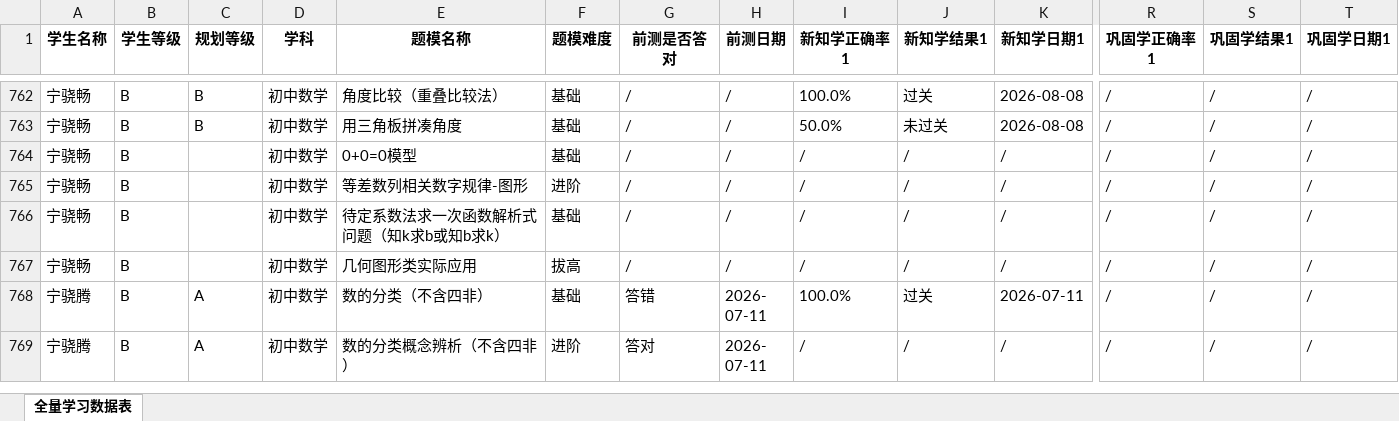
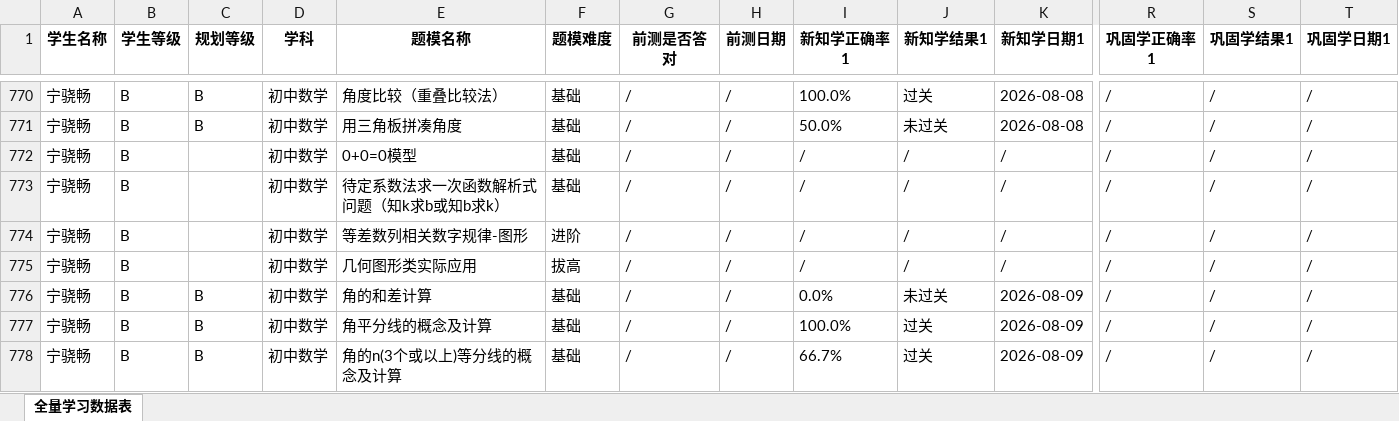
Before and after one commit to haiye724/math-dashboard, an Excel workbook: uploads/学生答题记录_全部学科_全量_13人_统计结果.xlsx, sheet 全量学习数据表, drawn as a sheet; only a part is shown, gaps mark what is left out; the shorter side is filled out with more unchanged rows; values as stored, in another font and other column widths than the file's, no borders; rows hold the shown columns only; the diff covers the shown part only; the diff names each change by its address in the sheet, - before the commit and + after, or states it on an @@ line.

```diff
--- a/uploads/学生答题记录_全部学科_全量_13人_统计结果.xlsx (sheet 全量学习数据表)
+++ b/uploads/学生答题记录_全部学科_全量_13人_统计结果.xlsx (sheet 全量学习数据表)
@@ row 765 moved to row 774: 宁骁畅 @@
+row 776: 宁骁畅 | B | B | 初中数学 | 角的和差计算 | 基础 | / | / | 0.0% | 未过关 | 2026-08-09 | / | / | /
+row 777: 宁骁畅 | B | B | 初中数学 | 角平分线的概念及计算 | 基础 | / | / | 100.0% | 过关 | 2026-08-09 | / | / | /
+row 778: 宁骁畅 | B | B | 初中数学 | 角的n(3个或以上)等分线的概念及计算 | 基础 | / | / | 66.7% | 过关 | 2026-08-09 | / | / | /
```
Also changed, not shown: 38 added rows and 108 edited cells elsewhere in this sheet.
